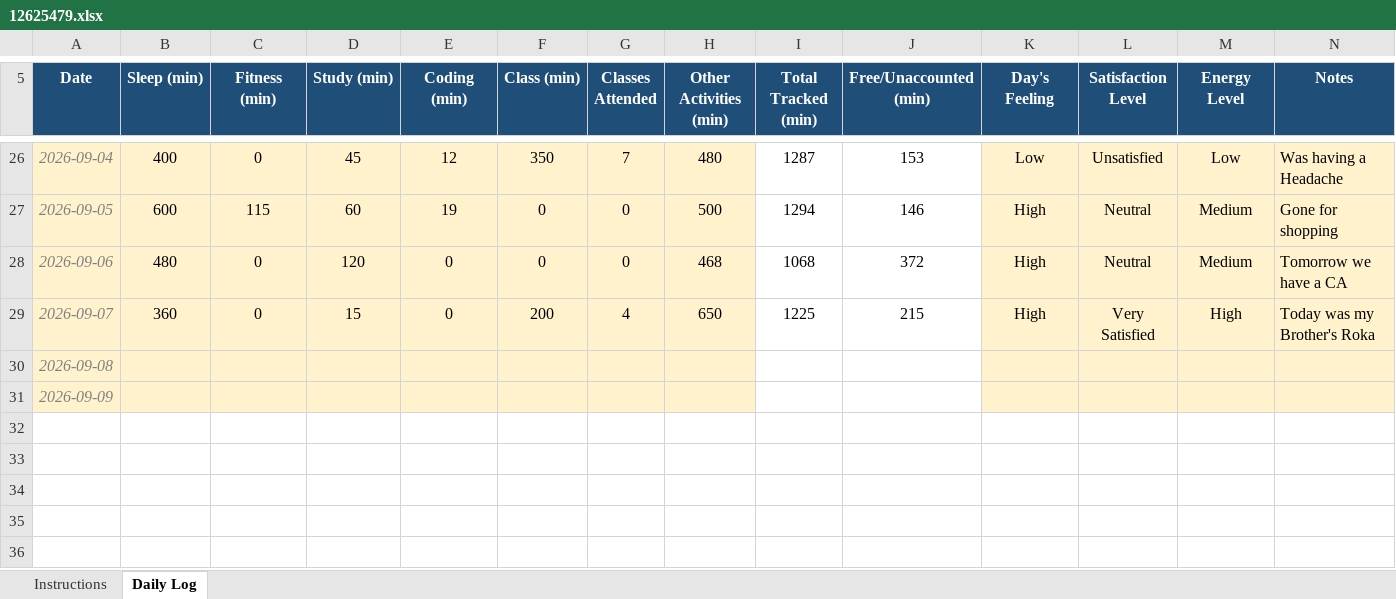
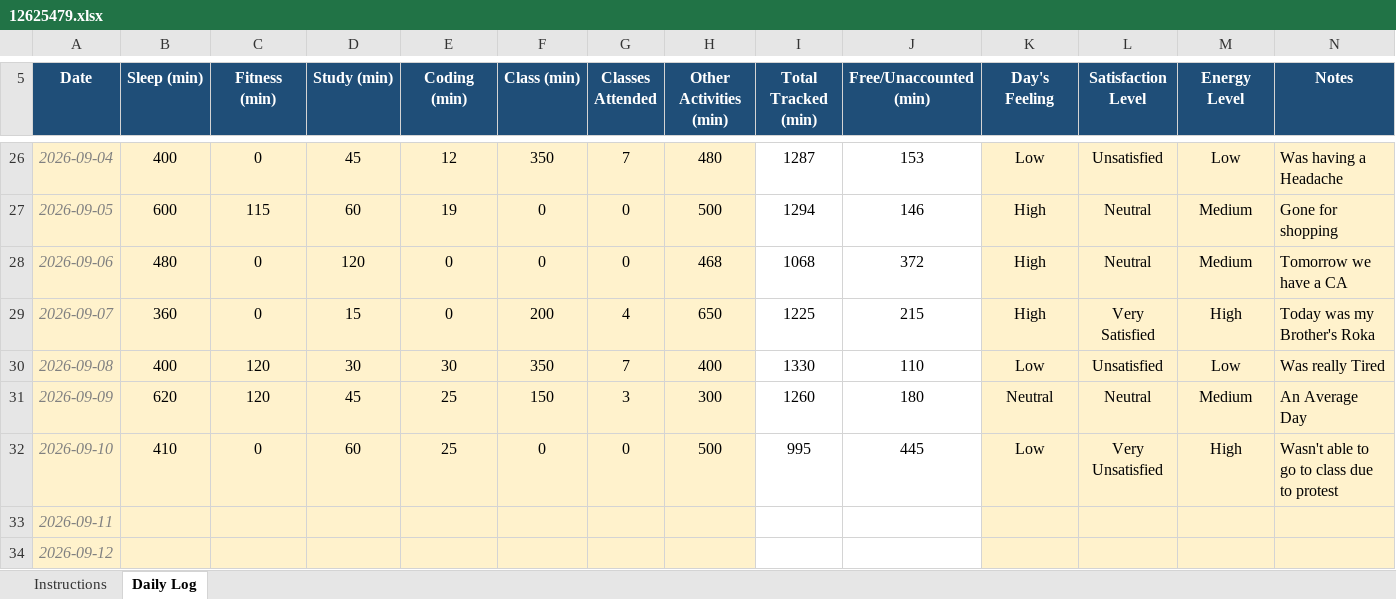
Before and after one commit to Meharjot29/CAP-776, an Excel workbook: 12625479.xlsx, sheet Daily Log, drawn as a sheet; only a part is shown, gaps mark what is left out; values as stored, in another font and other column widths than the file's, no borders; conditional formats not drawn; addresses are those after the commit; the diff names each change by its address in the sheet, - before the commit and + after, or states it on an @@ line.

Commit message:
Add files via upload

```diff
--- a/12625479.xlsx (sheet Daily Log)
+++ b/12625479.xlsx (sheet Daily Log)
+row 30: 2026-09-08 | 400 | 120 | 30 | 30 | 350 | 7 | 400 | 1330 | 110 | Low | Unsatisfied | Low | Was really Tired
+row 31: 2026-09-09 | 620 | 120 | 45 | 25 | 150 | 3 | 300 | 1260 | 180 | Neutral | Neutral | Medium | An Average Day
+row 32: 2026-09-10 | 410 | 0 | 60 | 25 | 0 | 0 | 500 | 995 | 445 | Low | Very Unsatisfied | High | Wasn't able to go to class due to protest
-A33 (Date): 2026-09-08
+A33 (Date): 2026-09-11
-A34 (Date): 2026-09-09
+A34 (Date): 2026-09-12
```
Also changed, not shown: formulas that keep their value.
